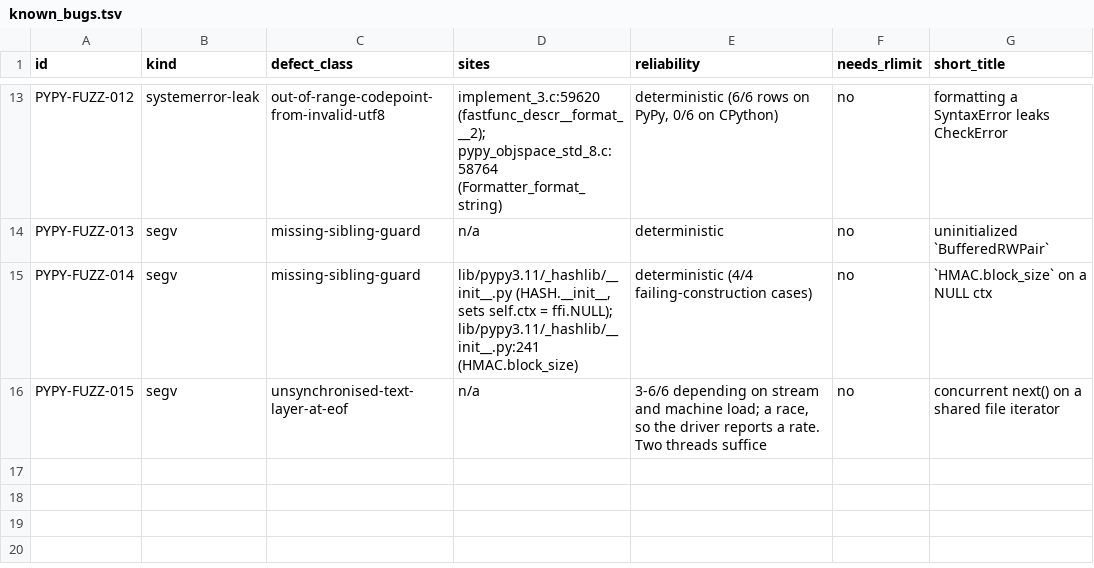
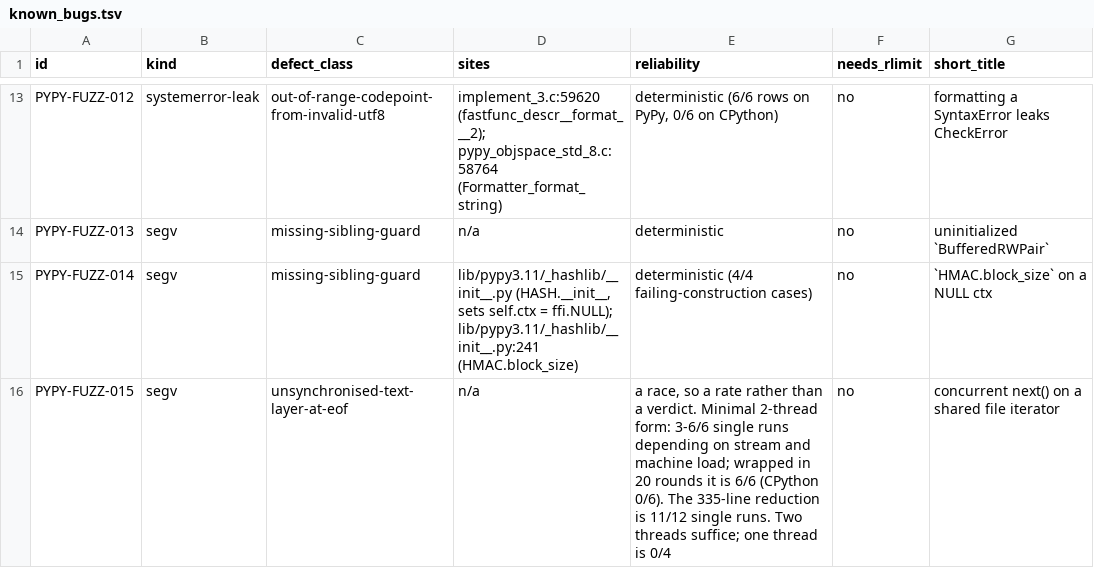
Before and after one commit to devdanzin/pypy-findings, a TSV file: catalog/known_bugs.tsv, drawn as a sheet; only a part is shown, gaps mark what is left out; the diff names each change by its address in the sheet, - before the commit and + after, or states it on an @@ line.

```diff
--- a/catalog/known_bugs.tsv
+++ b/catalog/known_bugs.tsv
-E16 (reliability): 3-6/6 depending on stream and machine load; a race, so the driver reports a rate. Two threads suffice
+E16 (reliability): a race, so a rate rather than a verdict. Minimal 2-thread form: 3-6/6 single runs depending on stream and machine load; wrapped in 20 rounds it is 6/6 (CPython 0/6). The 335-line reduction is 11/12 single runs. Two threads suffice; one thread is 0/4
```
Also changed, not shown: 4 other files.
